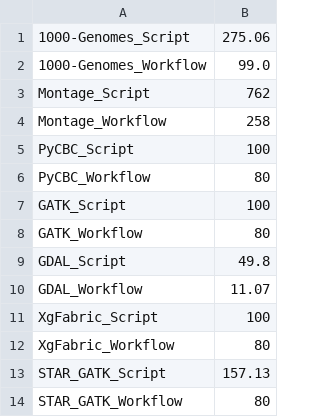
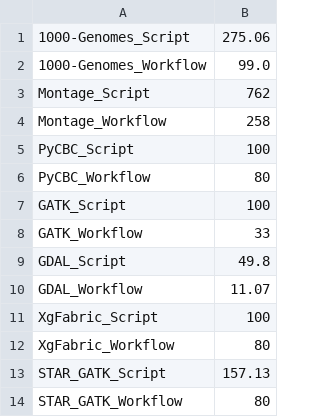
Before and after one commit to colinthomas-z80/pledge-eval-apps, a CSV file: viz/runtimes.csv, drawn as a sheet.

```diff
--- a/viz/runtimes.csv
+++ b/viz/runtimes.csv
@@ -7,3 +7,3 @@ PyCBC_Workflow,80
 GATK_Script,100
-GATK_Workflow,80
+GATK_Workflow,33
 GDAL_Script,49.8
```
Also changed, not shown: 4 other files.
